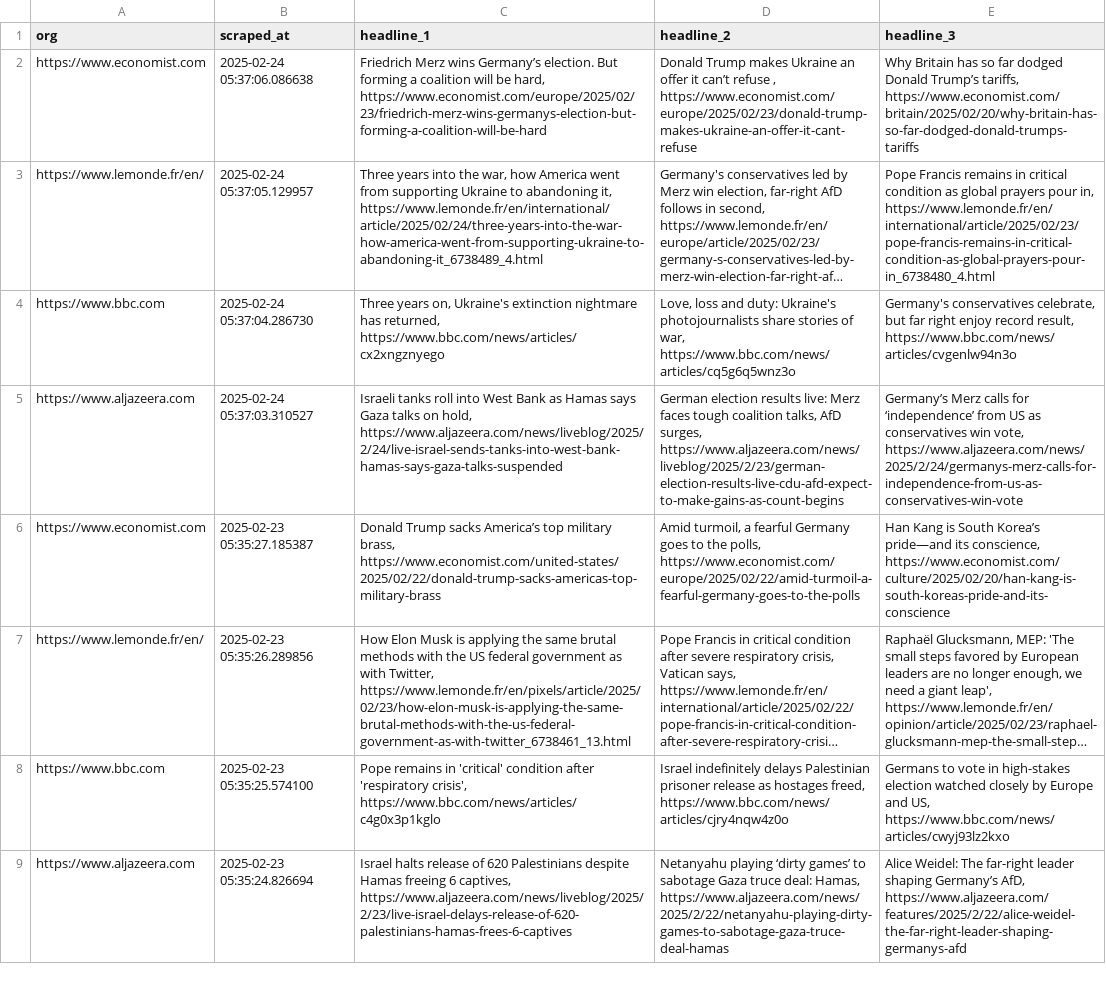
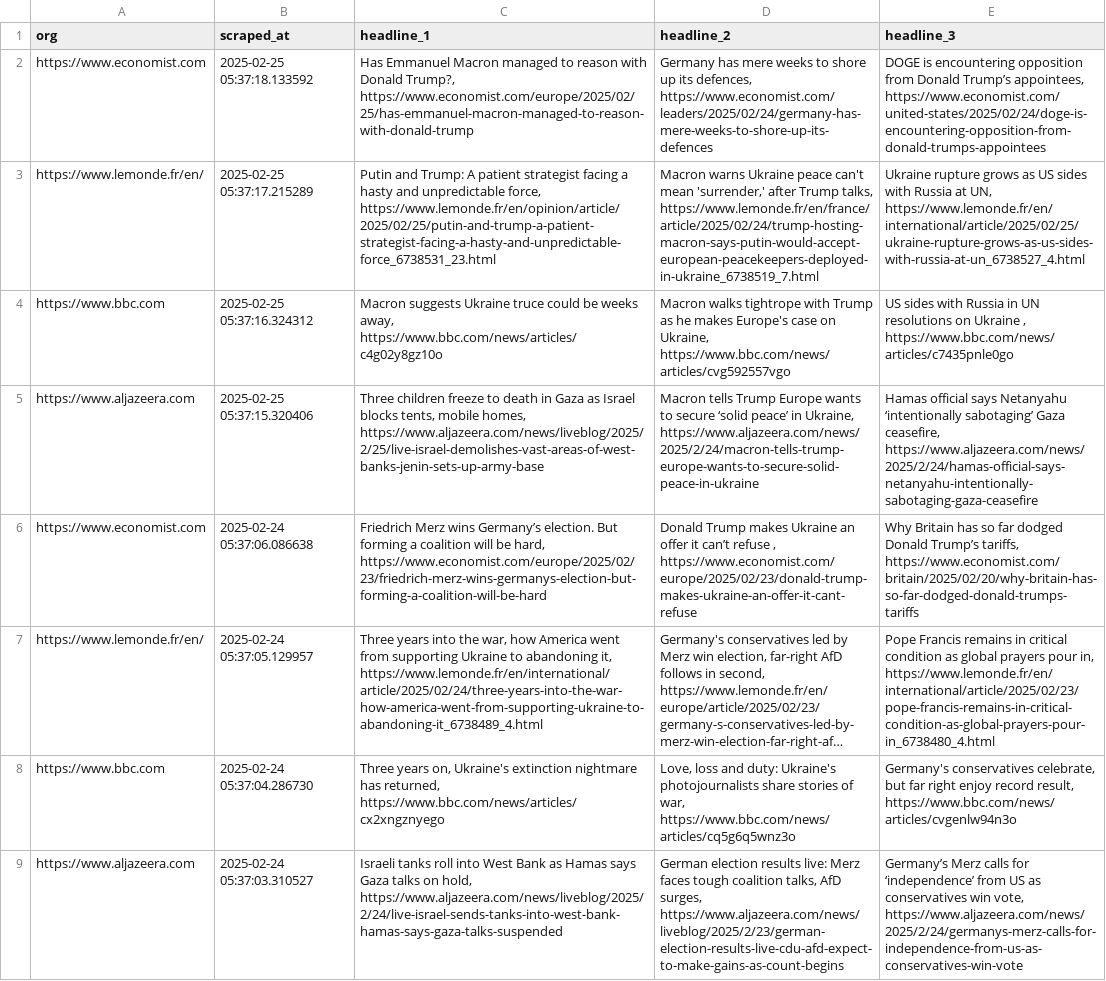
Before and after one commit to raphaelletseng/news_autoscraper, a CSV file: updated_headlines.csv, drawn as a sheet; only a part is shown; the shorter side is filled out with more unchanged rows; long unchanged cells end in …; the diff names each change by its address in the sheet, - before the commit and + after, or states it on an @@ line.

```diff
--- a/updated_headlines.csv
+++ b/updated_headlines.csv
+row 2: https://www.economist.com | 2025-02-25 05:37:18.133592 | Has Emmanuel Macron managed to reason with Donald Trump?, https://www.economist.com/europe/2025/02/25/has-emmanuel-macron-managed-to-reason-with-donald-trump | Germany has mere weeks to shore up its defences, https://www.economist.com/leaders/2025/02/24/germany-has-mere-weeks-to-shore-up-its-defences | DOGE is encountering opposition from Donald Trump’s appointees, https://www.economist.com/united-states/2025/02/24/doge-is-encountering-opposition-from-donald-trumps-appointees
+row 3: https://www.lemonde.fr/en/ | 2025-02-25 05:37:17.215289 | Putin and Trump: A patient strategist facing a hasty and unpredictable force, https://www.lemonde.fr/en/opinion/article/2025/02/25/putin-and-trump-a-patient-strategist-facing-a-hasty-and-unpredictable-force_6738531_23.html | Macron warns Ukraine peace can't mean 'surrender,' after Trump talks, https://www.lemonde.fr/en/france/article/2025/02/24/trump-hosting-macron-says-putin-would-accept-european-peacekeepers-deployed-in-ukraine_6738519_7.html | Ukraine rupture grows as US sides with Russia at UN, https://www.lemonde.fr/en/international/article/2025/02/25/ukraine-rupture-grows-as-us-sides-with-russia-at-un_6738527_4.html
+row 4: https://www.bbc.com | 2025-02-25 05:37:16.324312 | Macron suggests Ukraine truce could be weeks away, https://www.bbc.com/news/articles/c4g02y8gz10o | Macron walks tightrope with Trump as he makes Europe's case on Ukraine, https://www.bbc.com/news/articles/cvg592557vgo | US sides with Russia in UN resolutions on Ukraine , https://www.bbc.com/news/articles/c7435pnle0go
+row 5: https://www.aljazeera.com | 2025-02-25 05:37:15.320406 | Three children freeze to death in Gaza as Israel blocks tents, mobile homes, https://www.aljazeera.com/news/liveblog/2025/2/25/live-israel-demolishes-vast-areas-of-west-banks-jenin-sets-up-army-base | Macron tells Trump Europe wants to secure ‘solid peace’ in Ukraine, https://www.aljazeera.com/news/2025/2/24/macron-tells-trump-europe-wants-to-secure-solid-peace-in-ukraine | Hamas official says Netanyahu ‘intentionally sabotaging’ Gaza ceasefire, https://www.aljazeera.com/news/2025/2/24/hamas-official-says-netanyahu-intentionally-sabotaging-gaza-ceasefire
```
